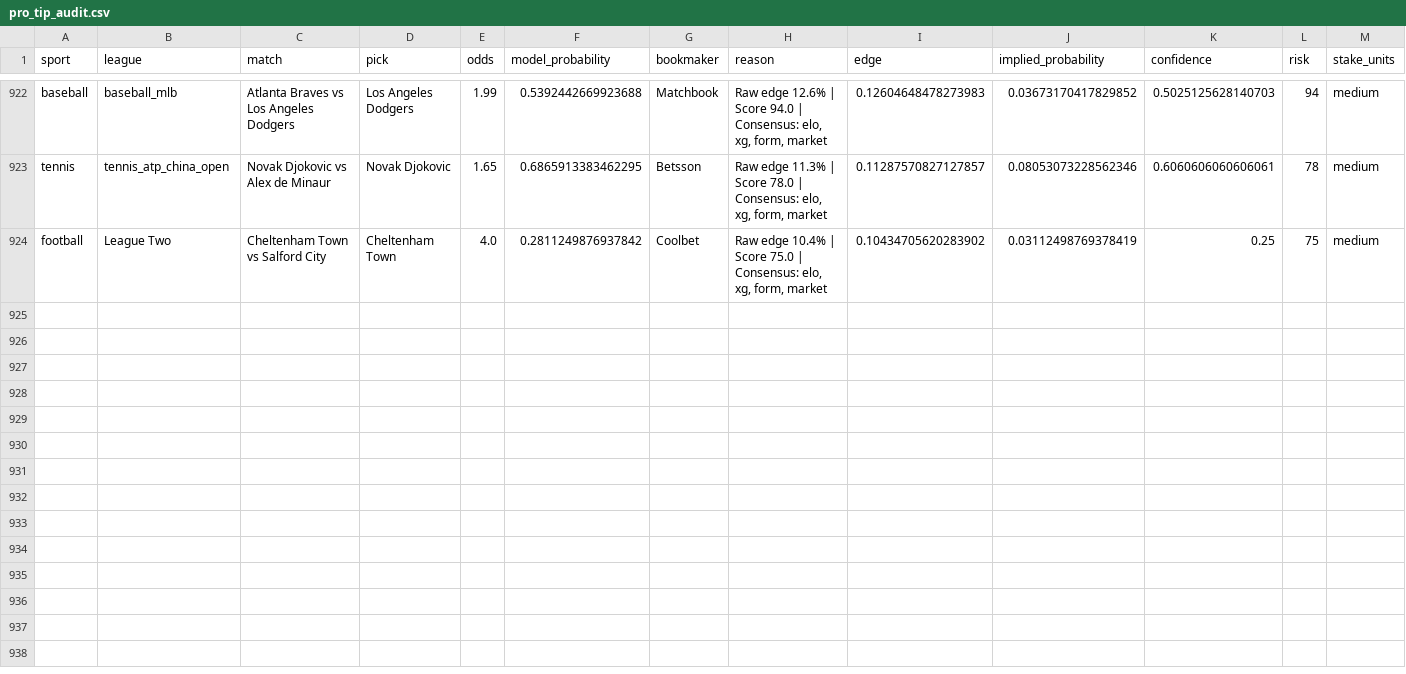
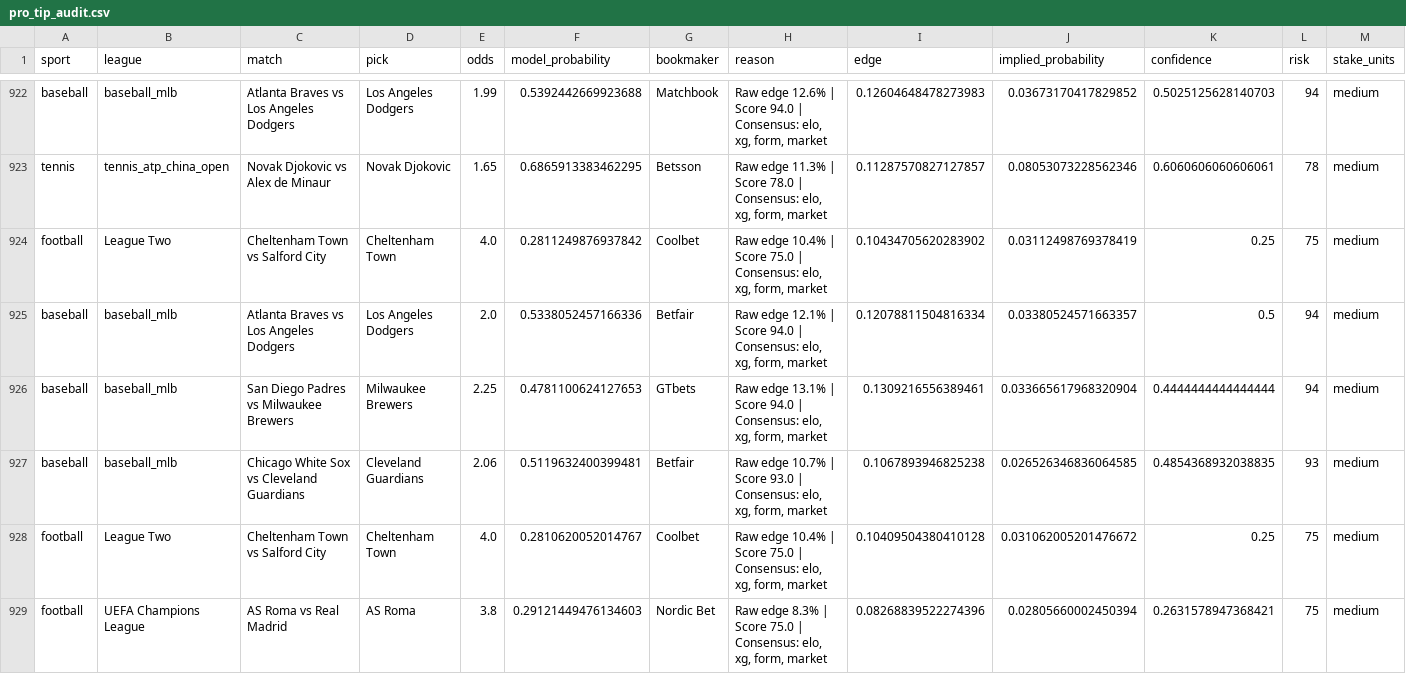
Before and after one commit to marianmatus73-dot/Futbal_dnes, a CSV file: exports/pro_tip_audit.csv, drawn as a sheet; only a part is shown, gaps mark what is left out; rows hold the shown columns only; the diff names each change by its address in the sheet, - before the commit and + after, or states it on an @@ line.

```diff
--- a/exports/pro_tip_audit.csv
+++ b/exports/pro_tip_audit.csv
+row 925: baseball | baseball_mlb | Atlanta Braves vs Los Angeles Dodgers | Los Angeles Dodgers | 2.0 | 0.5338052457166336 | Betfair | Raw edge 12.1% | Score 94.0 | Consensus: elo, xg, form, market | 0.12078811504816334 | 0.03380524571663357 | 0.5 | 94 | medium
+row 926: baseball | baseball_mlb | San Diego Padres vs Milwaukee Brewers | Milwaukee Brewers | 2.25 | 0.4781100624127653 | GTbets | Raw edge 13.1% | Score 94.0 | Consensus: elo, xg, form, market | 0.1309216556389461 | 0.033665617968320904 | 0.4444444444444444 | 94 | medium
+row 927: baseball | baseball_mlb | Chicago White Sox vs Cleveland Guardians | Cleveland Guardians | 2.06 | 0.5119632400399481 | Betfair | Raw edge 10.7% | Score 93.0 | Consensus: elo, xg, form, market | 0.1067893946825238 | 0.026526346836064585 | 0.4854368932038835 | 93 | medium
+row 928: football | League Two | Cheltenham Town vs Salford City | Cheltenham Town | 4.0 | 0.2810620052014767 | Coolbet | Raw edge 10.4% | Score 75.0 | Consensus: elo, xg, form, market | 0.10409504380410128 | 0.031062005201476672 | 0.25 | 75 | medium
+row 929: football | UEFA Champions League | AS Roma vs Real Madrid | AS Roma | 3.8 | 0.29121449476134603 | Nordic Bet | Raw edge 8.3% | Score 75.0 | Consensus: elo, xg, form, market | 0.08268839522274396 | 0.02805660002450394 | 0.2631578947368421 | 75 | medium
```
Also changed, not shown: exports/history_elo_ratings.csv, exports/history_learning_observations.csv, 55 other files.
